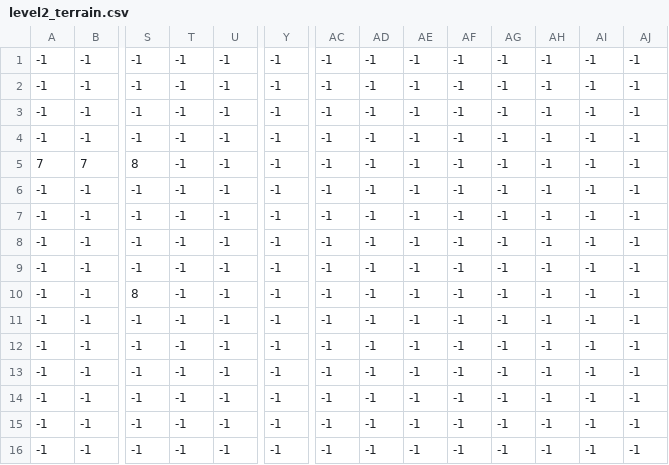
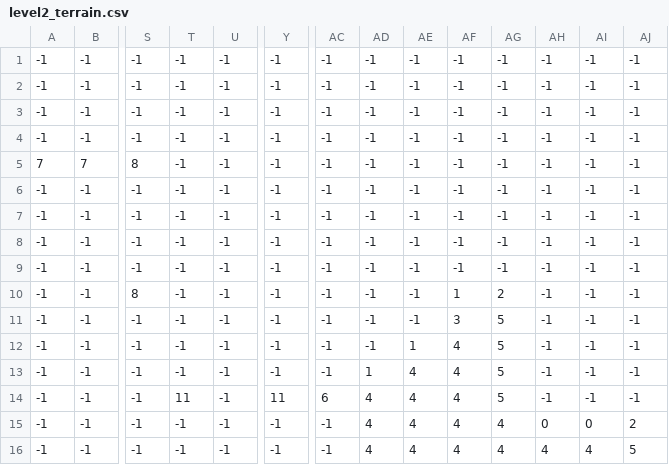
Before and after one commit to olesk75/adventures-in-pygame, a CSV file: lvl/2/level2_terrain.csv, drawn as a sheet; only a part is shown, gaps mark what is left out; the diff names each change by its address in the sheet, - before the commit and + after, or states it on an @@ line.

```diff
--- a/lvl/2/level2_terrain.csv
+++ b/lvl/2/level2_terrain.csv
-AF10: -1
+AF10: 1
-AG10: -1
+AG10: 2
-AF11: -1
+AF11: 3
-AG11:AG14: -1
+AG11:AG14: 5
-AE12: -1
+AE12: 1
-AF12:AF16: -1
+AF12:AF16: 4
-AD13: -1
+AD13: 1
-AE13:AE16: -1
+AE13:AE16: 4
-T14: -1
+T14: 11
-Y14: -1
+Y14: 11
-AC14: -1
+AC14: 6
-AD14:AD16: -1
+AD14:AD16: 4
-AG15:AG16: -1
+AG15:AG16: 4
-AH15: -1
+AH15: 0
-AI15: -1
+AI15: 0
-AJ15: -1
+AJ15: 2
-AH16: -1
+AH16: 4
-AI16: -1
+AI16: 4
-AJ16: -1
+AJ16: 5
```
Also changed, not shown: 6 other files.
